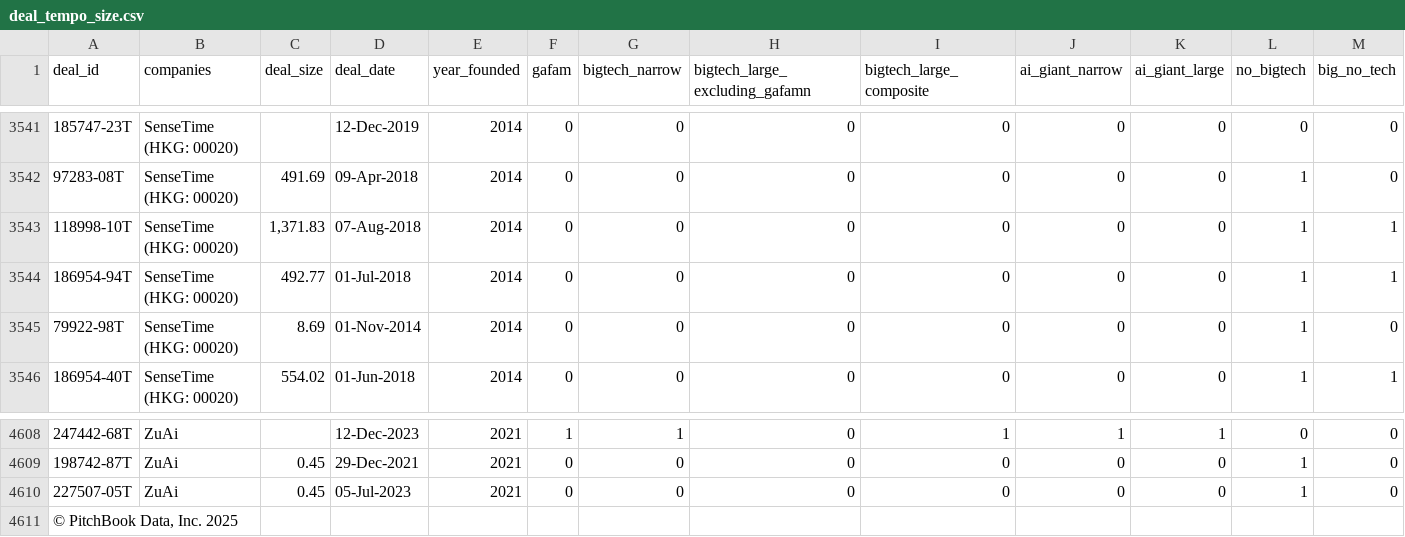
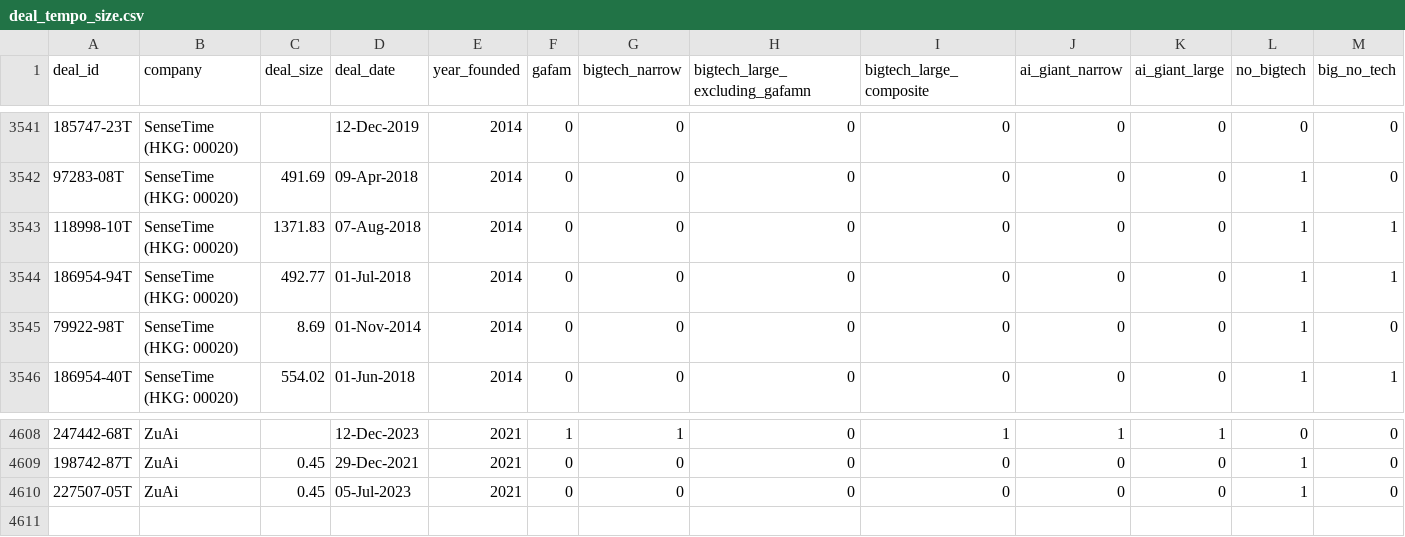
Before and after one commit to Dona317/DD_DEAL_time_size, a CSV file: assets/deal_tempo_size.csv, drawn as a sheet; only a part is shown, gaps mark what is left out; rows hold the shown columns only; the diff names each change by its address in the sheet, - before the commit and + after, or states it on an @@ line.

Commit message:
get deals by company and order by date

```diff
--- a/assets/deal_tempo_size.csv
+++ b/assets/deal_tempo_size.csv
-B1: companies
+B1: company
-C3543 (deal_size): 1,371.83
+C3543 (deal_size): 1371.83
-row 4611: © PitchBook Data, Inc. 2025
```
Also changed, not shown: 3 other files.
